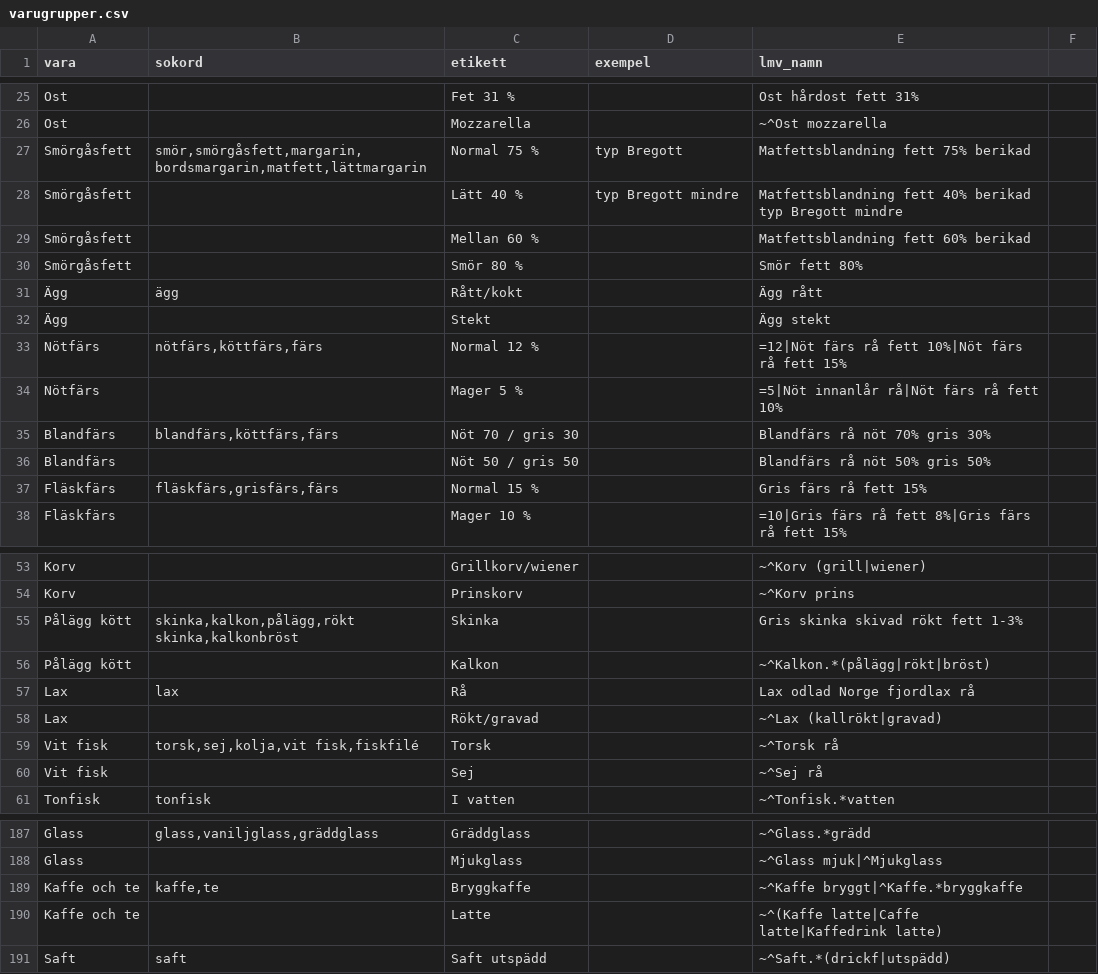
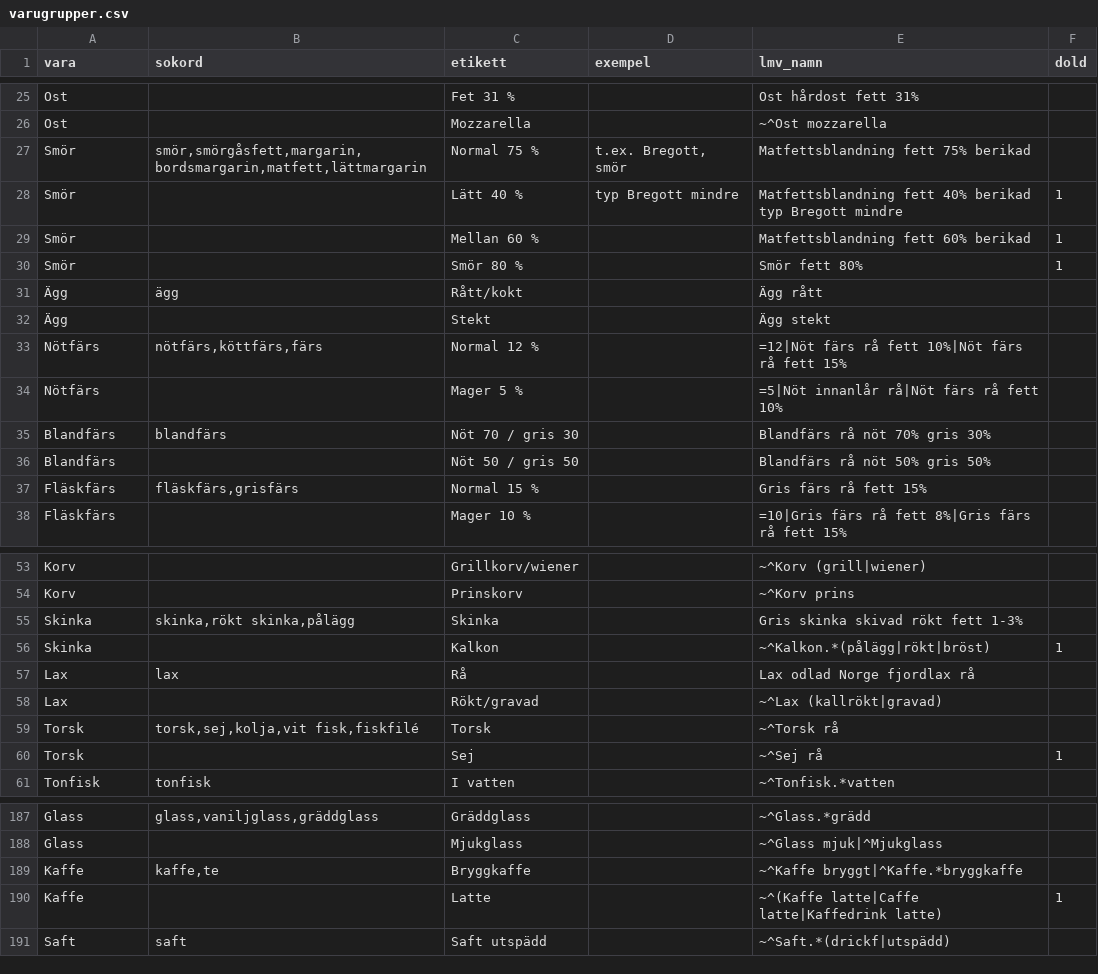
Before and after one commit to FlyingGooner/simple-nutrition, a CSV file: data/indata/varugrupper.csv, drawn as a sheet; only a part is shown, gaps mark what is left out; the diff covers the shown part only.

```diff
--- a/data/indata/varugrupper.csv
+++ b/data/indata/varugrupper.csv
@@ -1 +1 @@
-vara;sokord;etikett;exempel;lmv_namn
+vara;sokord;etikett;exempel;lmv_namn;dold
@@ -26,6 +26,6 @@ Ost;;Fet 31 %;;Ost hårdost fett 31%
 Ost;;Mozzarella;;~^Ost mozzarella
-Smörgåsfett;smör,smörgåsfett,margarin,bordsmargarin,matfett,lättmargarin;Normal 75 %;typ Bregott;Matfettsblandning fett 75% berikad
-Smörgåsfett;;Lätt 40 %;typ Bregott mindre;Matfettsblandning fett 40% berikad typ Bregott mindre
-Smörgåsfett;;Mellan 60 %;;Matfettsblandning fett 60% berikad
-Smörgåsfett;;Smör 80 %;;Smör fett 80%
+Smör;smör,smörgåsfett,margarin,bordsmargarin,matfett,lättmargarin;Normal 75 %;t.ex. Bregott, smör;Matfettsblandning fett 75% berikad
+Smör;;Lätt 40 %;typ Bregott mindre;Matfettsblandning fett 40% berikad typ Bregott mindre;1
+Smör;;Mellan 60 %;;Matfettsblandning fett 60% berikad;1
+Smör;;Smör 80 %;;Smör fett 80%;1
 Ägg;ägg;Rått/kokt;;Ägg rått
@@ -34,5 +34,5 @@ Nötfärs;nötfärs,köttfärs,färs;Normal 12 %;;=12|Nöt färs rå fett 10%|N
 Nötfärs;;Mager 5 %;;=5|Nöt innanlår rå|Nöt färs rå fett 10%
-Blandfärs;blandfärs,köttfärs,färs;Nöt 70 / gris 30;;Blandfärs rå nöt 70% gris 30%
+Blandfärs;blandfärs;Nöt 70 / gris 30;;Blandfärs rå nöt 70% gris 30%
 Blandfärs;;Nöt 50 / gris 50;;Blandfärs rå nöt 50% gris 50%
-Fläskfärs;fläskfärs,grisfärs,färs;Normal 15 %;;Gris färs rå fett 15%
+Fläskfärs;fläskfärs,grisfärs;Normal 15 %;;Gris färs rå fett 15%
 Fläskfärs;;Mager 10 %;;=10|Gris färs rå fett 8%|Gris färs rå fett 15%
@@ -54,8 +54,8 @@ Korv;;Grillkorv/wiener;;~^Korv (grill|wiener)
 Korv;;Prinskorv;;~^Korv prins
-Pålägg kött;skinka,kalkon,pålägg,rökt skinka,kalkonbröst;Skinka;;Gris skinka skivad rökt fett 1-3%
-Pålägg kött;;Kalkon;;~^Kalkon.*(pålägg|rökt|bröst)
+Skinka;skinka,rökt skinka,pålägg;Skinka;;Gris skinka skivad rökt fett 1-3%
+Skinka;;Kalkon;;~^Kalkon.*(pålägg|rökt|bröst);1
 Lax;lax;Rå;;Lax odlad Norge fjordlax rå
 Lax;;Rökt/gravad;;~^Lax (kallrökt|gravad)
-Vit fisk;torsk,sej,kolja,vit fisk,fiskfilé;Torsk;;~^Torsk rå
-Vit fisk;;Sej;;~^Sej rå
+Torsk;torsk,sej,kolja,vit fisk,fiskfilé;Torsk;;~^Torsk rå
+Torsk;;Sej;;~^Sej rå;1
 Tonfisk;tonfisk;I vatten;;~^Tonfisk.*vatten
@@ -188,4 +188,4 @@ Glass;glass,vaniljglass,gräddglass;Gräddglass;;~^Glass.*grädd
 Glass;;Mjukglass;;~^Glass mjuk|^Mjukglass
-Kaffe och te;kaffe,te;Bryggkaffe;;~^Kaffe bryggt|^Kaffe.*bryggkaffe
-Kaffe och te;;Latte;;~^(Kaffe latte|Caffe latte|Kaffedrink latte)
+Kaffe;kaffe,te;Bryggkaffe;;~^Kaffe bryggt|^Kaffe.*bryggkaffe
+Kaffe;;Latte;;~^(Kaffe latte|Caffe latte|Kaffedrink latte);1
 Saft;saft;Saft utspädd;;~^Saft.*(drickf|utspädd)
```
Also changed, not shown: 5 edited cells elsewhere in this file, data/indata/matt.csv, tools/data/densitet.csv, 10 other files.
